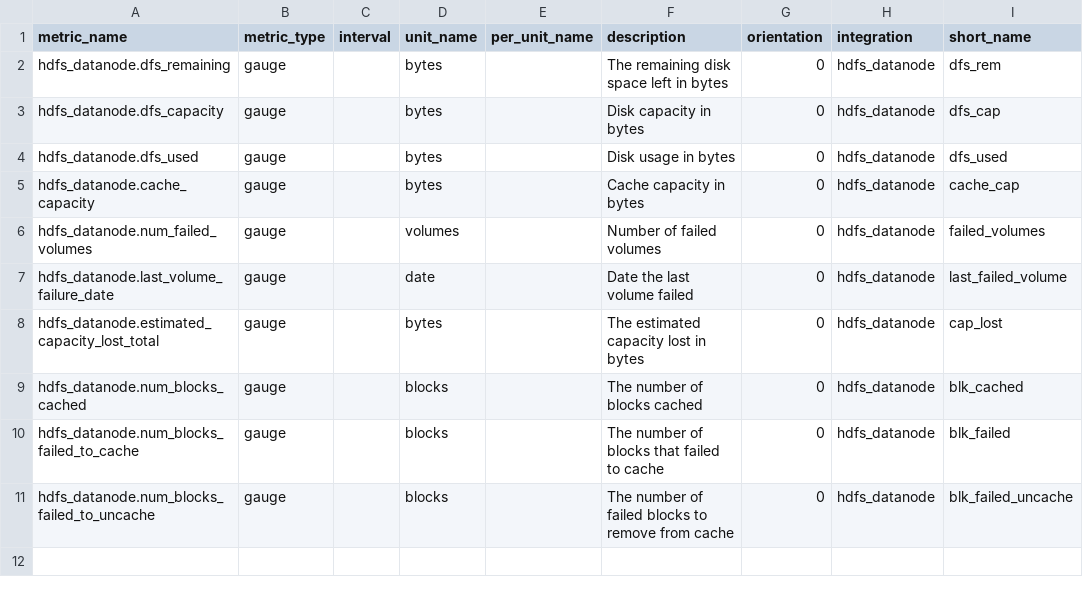
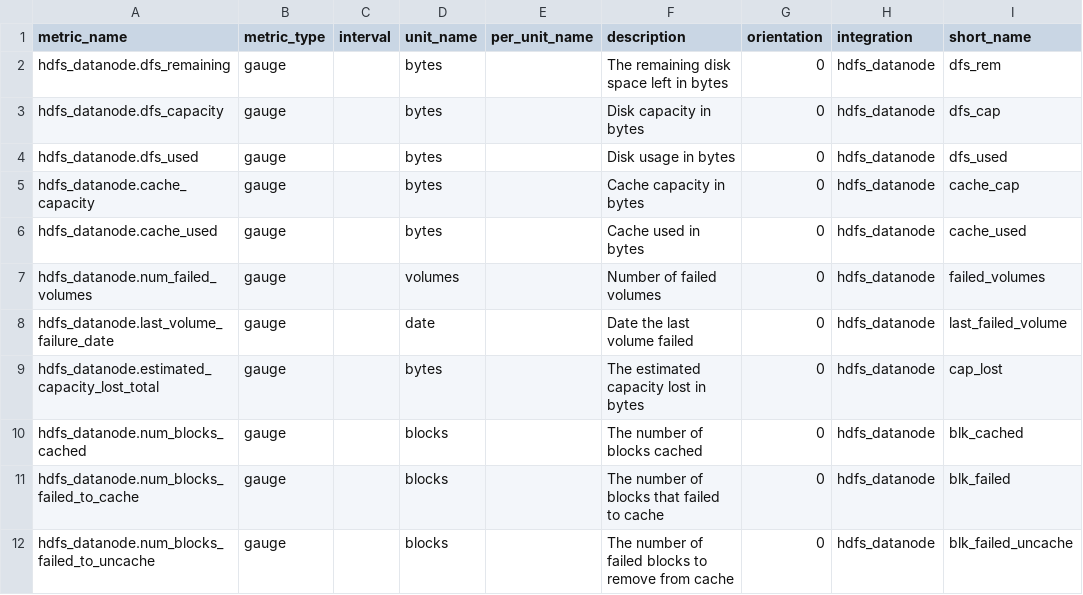
Before and after one commit to DataDog/IntegrationTemplate, a CSV file: hdfs_datanode/metrics.csv, drawn as a sheet.

Commit message:
added cache_used to hdfs_datanode

```diff
--- a/hdfs_datanode/metrics.csv
+++ b/hdfs_datanode/metrics.csv
@@ -5,2 +5,3 @@ hdfs_datanode.dfs_used,gauge,,bytes,,Disk usage in bytes,0,hdfs_datanode,dfs_use
 hdfs_datanode.cache_capacity,gauge,,bytes,,Cache capacity in bytes,0,hdfs_datanode,cache_cap
+hdfs_datanode.cache_used,gauge,,bytes,,Cache used in bytes,0,hdfs_datanode,cache_used
 hdfs_datanode.num_failed_volumes,gauge,,volumes,,Number of failed volumes,0,hdfs_datanode,failed_volumes
```
